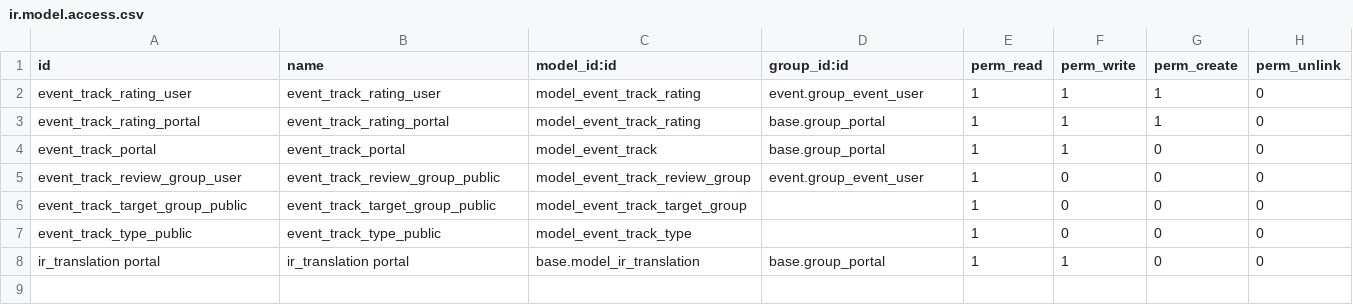
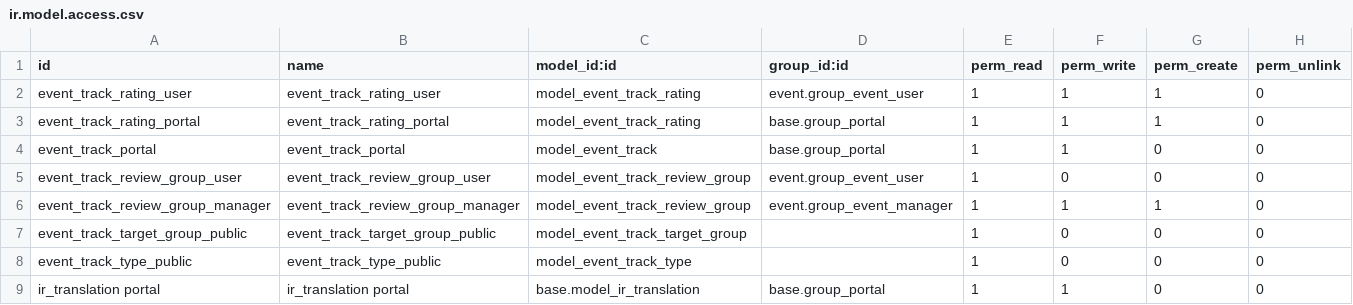
Before and after one commit to tawasta/event, a CSV file: website_event_track_advanced/security/ir.model.access.csv, drawn as a sheet.

```diff
--- a/website_event_track_advanced/security/ir.model.access.csv
+++ b/website_event_track_advanced/security/ir.model.access.csv
@@ -4,3 +4,4 @@
 "event_track_portal","event_track_portal","model_event_track","base.group_portal",1,1,0,0
-"event_track_review_group_user","event_track_review_group_public","model_event_track_review_group","event.group_event_user",1,0,0,0
+"event_track_review_group_user","event_track_review_group_user","model_event_track_review_group","event.group_event_user",1,0,0,0
+"event_track_review_group_manager","event_track_review_group_manager","model_event_track_review_group","event.group_event_manager",1,1,1,0
 "event_track_target_group_public","event_track_target_group_public","model_event_track_target_group",,1,0,0,0
```
Also changed, not shown: 1 other file.
